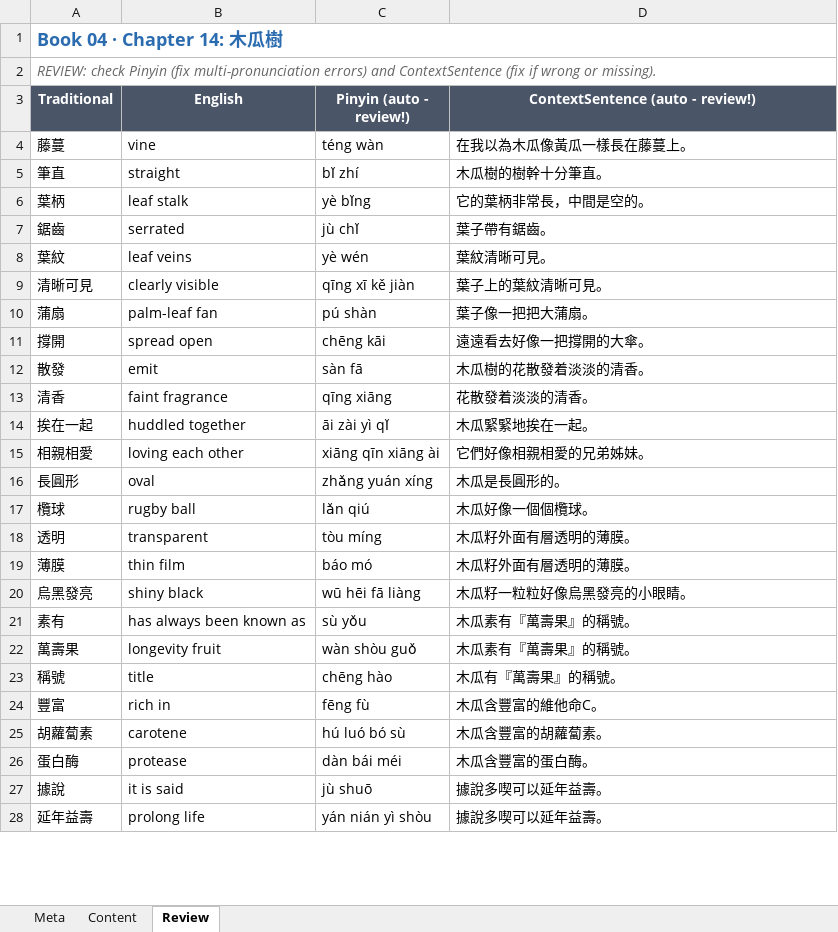
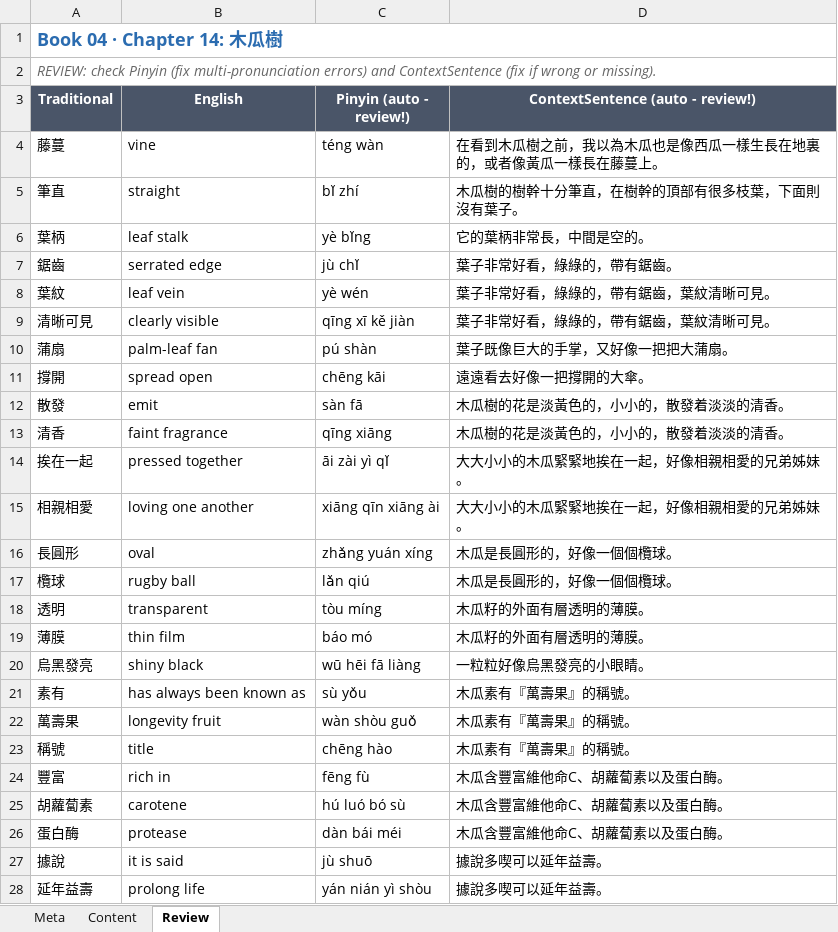
Before and after one commit to shtamucl-afk/GCSEChinese, an Excel workbook: content-pipeline/inputs/book04/b04_ch14_final.xlsx, sheet Review, drawn as a sheet; only a part is shown; values as stored, in another font and other column widths than the file's, no borders; the diff covers the shown part only; the diff names each change by its address in the sheet, - before the commit and + after, or states it on an @@ line.

Commit message:
Auto: Add chapter "木瓜樹" (book: 三上)

```diff
--- a/content-pipeline/inputs/book04/b04_ch14_final.xlsx (sheet Review)
+++ b/content-pipeline/inputs/book04/b04_ch14_final.xlsx (sheet Review)
-D4 (ContextSentence (auto - review!)): 在我以為木瓜像黃瓜一樣長在藤蔓上。
+D4 (ContextSentence (auto - review!)): 在看到木瓜樹之前，我以為木瓜也是像西瓜一樣生長在地裏的，或者像黃瓜一樣長在藤蔓上。
-D5 (ContextSentence (auto - review!)): 木瓜樹的樹幹十分筆直。
+D5 (ContextSentence (auto - review!)): 木瓜樹的樹幹十分筆直，在樹幹的頂部有很多枝葉，下面則沒有葉子。
-B7 (English): serrated
+B7 (English): serrated edge
-D7 (ContextSentence (auto - review!)): 葉子帶有鋸齒。
+D7 (ContextSentence (auto - review!)): 葉子非常好看，綠綠的，帶有鋸齒。
-B8 (English): leaf veins
+B8 (English): leaf vein
-D8 (ContextSentence (auto - review!)): 葉紋清晰可見。
+D8 (ContextSentence (auto - review!)): 葉子非常好看，綠綠的，帶有鋸齒，葉紋清晰可見。
-D9 (ContextSentence (auto - review!)): 葉子上的葉紋清晰可見。
+D9 (ContextSentence (auto - review!)): 葉子非常好看，綠綠的，帶有鋸齒，葉紋清晰可見。
-D10 (ContextSentence (auto - review!)): 葉子像一把把大蒲扇。
+D10 (ContextSentence (auto - review!)): 葉子既像巨大的手掌，又好像一把把大蒲扇。
-D12 (ContextSentence (auto - review!)): 木瓜樹的花散發着淡淡的清香。
+D12 (ContextSentence (auto - review!)): 木瓜樹的花是淡黃色的，小小的，散發着淡淡的清香。
-D13 (ContextSentence (auto - review!)): 花散發着淡淡的清香。
+D13 (ContextSentence (auto - review!)): 木瓜樹的花是淡黃色的，小小的，散發着淡淡的清香。
-B14 (English): huddled together
+B14 (English): pressed together
-D14 (ContextSentence (auto - review!)): 木瓜緊緊地挨在一起。
+D14 (ContextSentence (auto - review!)): 大大小小的木瓜緊緊地挨在一起，好像相親相愛的兄弟姊妹。
-B15 (English): loving each other
+B15 (English): loving one another
-D15 (ContextSentence (auto - review!)): 它們好像相親相愛的兄弟姊妹。
+D15 (ContextSentence (auto - review!)): 大大小小的木瓜緊緊地挨在一起，好像相親相愛的兄弟姊妹。
-D16 (ContextSentence (auto - review!)): 木瓜是長圓形的。
+D16 (ContextSentence (auto - review!)): 木瓜是長圓形的，好像一個個欖球。
-D17 (ContextSentence (auto - review!)): 木瓜好像一個個欖球。
+D17 (ContextSentence (auto - review!)): 木瓜是長圓形的，好像一個個欖球。
-D18:D19 (ContextSentence (auto - review!)): 木瓜籽外面有層透明的薄膜。
+D18:D19 (ContextSentence (auto - review!)): 木瓜籽的外面有層透明的薄膜。
-D20 (ContextSentence (auto - review!)): 木瓜籽一粒粒好像烏黑發亮的小眼睛。
+D20 (ContextSentence (auto - review!)): 一粒粒好像烏黑發亮的小眼睛。
-D23 (ContextSentence (auto - review!)): 木瓜有『萬壽果』的稱號。
+D23 (ContextSentence (auto - review!)): 木瓜素有『萬壽果』的稱號。
-D24 (ContextSentence (auto - review!)): 木瓜含豐富的維他命C。
+D24 (ContextSentence (auto - review!)): 木瓜含豐富維他命C、胡蘿蔔素以及蛋白酶。
-D25 (ContextSentence (auto - review!)): 木瓜含豐富的胡蘿蔔素。
+D25 (ContextSentence (auto - review!)): 木瓜含豐富維他命C、胡蘿蔔素以及蛋白酶。
-D26 (ContextSentence (auto - review!)): 木瓜含豐富的蛋白酶。
+D26 (ContextSentence (auto - review!)): 木瓜含豐富維他命C、胡蘿蔔素以及蛋白酶。
```
Also changed, not shown: 4 edited cells elsewhere in this sheet, sheet Content, 1 other file.
